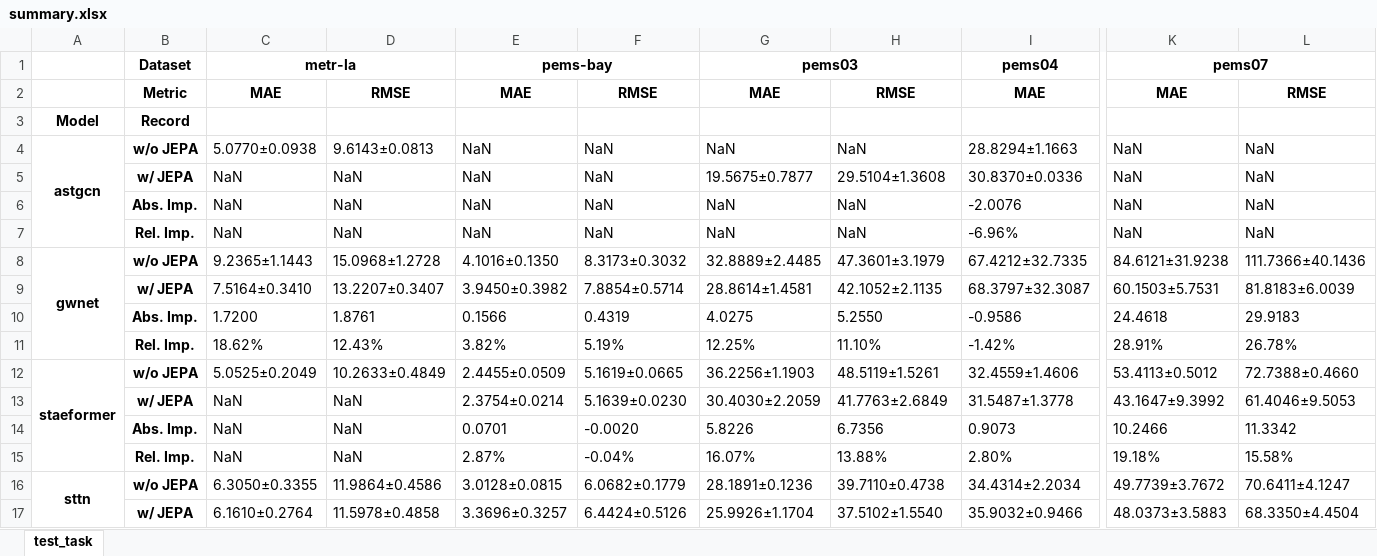
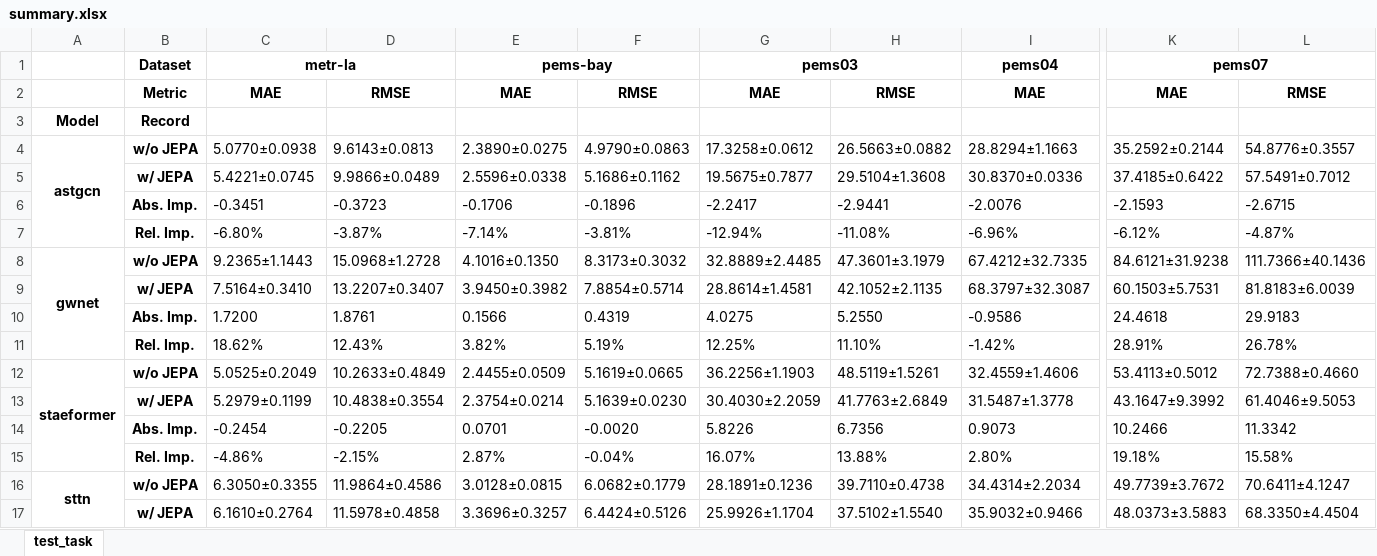
Before and after one commit to SetsunaFSeiei21/Jepa_time_series_dev, an Excel workbook: data_result/2026-05-17/summary.xlsx, sheet test_task, drawn as a sheet; only a part is shown, gaps mark what is left out; values as stored, in another font and other column widths than the file's, no borders; removed rows and columns are numbered as before the commit, all else as after; rows hold the shown columns only; the diff names each change by its address in the sheet, - before the commit and + after, or states it on an @@ line.

```diff
--- a/data_result/2026-05-17/summary.xlsx (sheet test_task)
+++ b/data_result/2026-05-17/summary.xlsx (sheet test_task)
-E4: NaN
+E4: 2.3890±0.0275
-F4: NaN
+F4: 4.9790±0.0863
-G4: NaN
+G4: 17.3258±0.0612
-H4: NaN
+H4: 26.5663±0.0882
-K4: NaN
+K4: 35.2592±0.2144
-L4: NaN
+L4: 54.8776±0.3557
-row 5:  | w/ JEPA | NaN | NaN | NaN | NaN | 19.5675±0.7877 | 29.5104±1.3608 | 30.8370±0.0336 | NaN | NaN
-row 6:  | Abs. Imp. | NaN | NaN | NaN | NaN | NaN | NaN | -2.0076 | NaN | NaN
-row 7:  | Rel. Imp. | NaN | NaN | NaN | NaN | NaN | NaN | -6.96% | NaN | NaN
+row 5:  | w/ JEPA | 5.4221±0.0745 | 9.9866±0.0489 | 2.5596±0.0338 | 5.1686±0.1162 | 19.5675±0.7877 | 29.5104±1.3608 | 30.8370±0.0336 | 37.4185±0.6422 | 57.5491±0.7012
+row 6:  | Abs. Imp. | -0.3451 | -0.3723 | -0.1706 | -0.1896 | -2.2417 | -2.9441 | -2.0076 | -2.1593 | -2.6715
+row 7:  | Rel. Imp. | -6.80% | -3.87% | -7.14% | -3.81% | -12.94% | -11.08% | -6.96% | -6.12% | -4.87%
-C13: NaN
+C13: 5.2979±0.1199
-D13: NaN
+D13: 10.4838±0.3554
-C14: NaN
+C14: -0.2454
-D14: NaN
+D14: -0.2205
-C15: NaN
+C15: -4.86%
-D15: NaN
+D15: -2.15%
```
Also changed, not shown: 2 other files.
